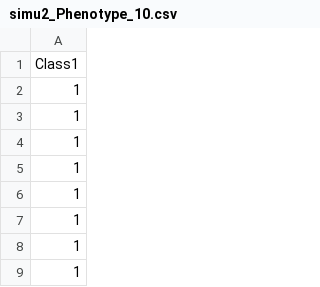
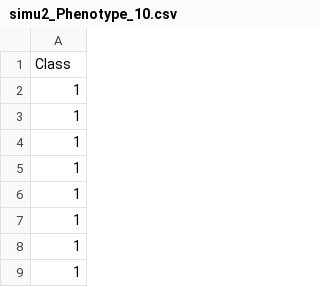
Before and after one commit to qclayssen/Detection-of-epistasis-patterns-in-genetic-data., a CSV file: simu2/simu2_Phenotype_10.csv, drawn as a sheet; only a part is shown; the shorter side is filled out with more unchanged rows.

```diff
--- a/simu2/simu2_Phenotype_10.csv
+++ b/simu2/simu2_Phenotype_10.csv
@@ -1,2 +1,3 @@
-Class1
+Class
+1
 1
```
Also changed, not shown: simu2/simu2_Phenotype_2.csv, simu2/simu2_Phenotype_3.csv, 18 other files.
